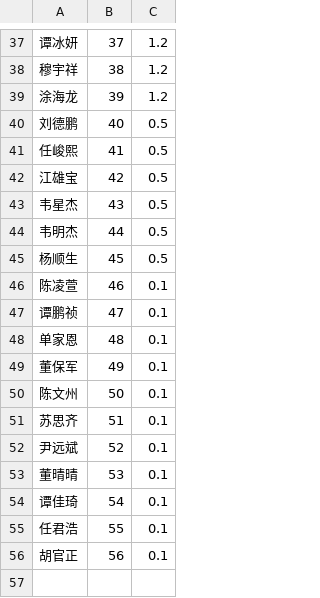
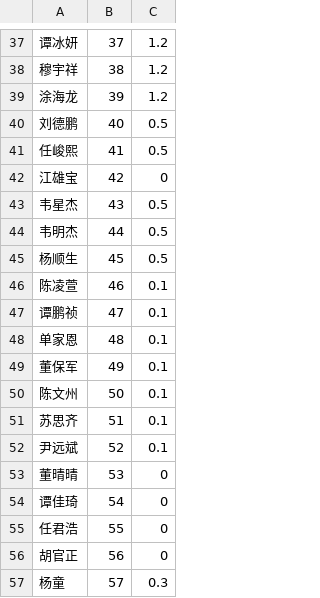
Before and after one commit to Raccoon-njuse/random-name, a CSV file: 804.csv, drawn as a sheet; only a part is shown, gaps mark what is left out.

```diff
--- a/804.csv
+++ b/804.csv
@@ -41,3 +41,3 @@
 任峻熙,41,0.5
-江雄宝,42,0.5
+江雄宝,42,0
 韦星杰,43,0.5
@@ -52,5 +52,6 @@
 尹远斌,52,0.1
-董晴晴,53,0.1
-谭佳琦,54,0.1
-任君浩,55,0.1
-胡官正,56,0.1
+董晴晴,53,0
+谭佳琦,54,0
+任君浩,55,0
+胡官正,56,0
+杨童,57,0.3
```
Also changed, not shown: 802.csv, 10 other files.
